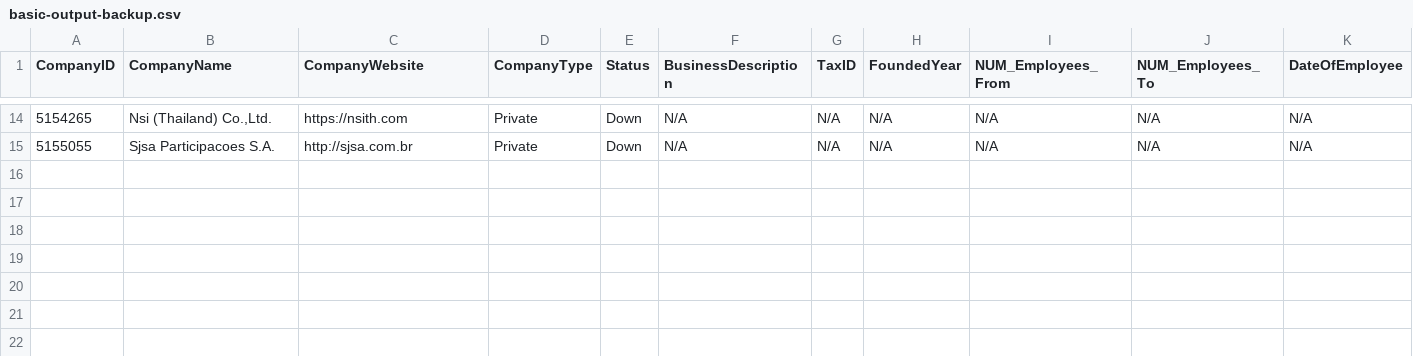
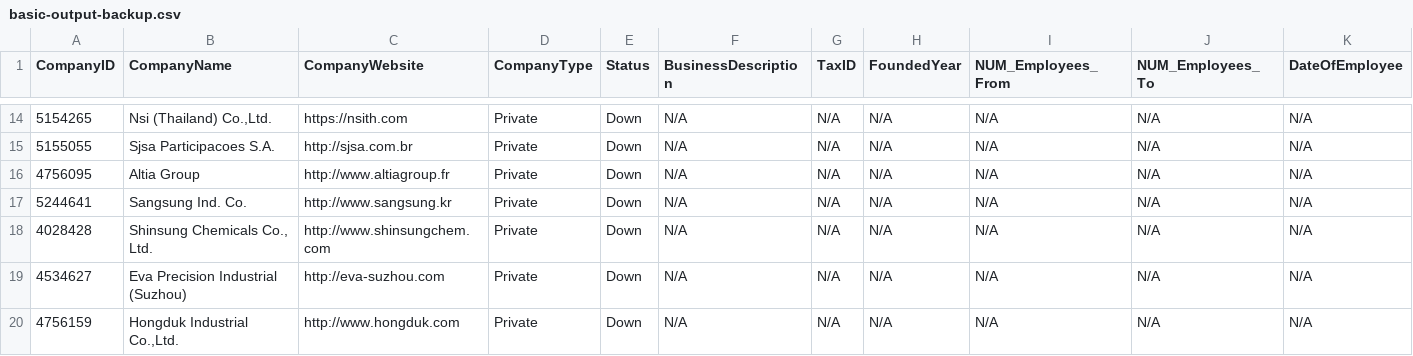
Before and after one commit to De2Ds/basic-fullautomation-backups, a CSV file: basic-backups/basic-output-backup.csv, drawn as a sheet; only a part is shown, gaps mark what is left out; rows hold the shown columns only; the diff names each change by its address in the sheet, - before the commit and + after, or states it on an @@ line.

Commit message:
Append Basic_Output rows for BASIC-20260610T232001Z

```diff
--- a/basic-backups/basic-output-backup.csv
+++ b/basic-backups/basic-output-backup.csv
+row 16: 4756095 | Altia Group | http://www.altiagroup.fr | Private | Down | N/A | N/A | N/A | N/A | N/A | N/A
+row 17: 5244641 | Sangsung Ind. Co. | http://www.sangsung.kr | Private | Down | N/A | N/A | N/A | N/A | N/A | N/A
+row 18: 4028428 | Shinsung Chemicals Co., Ltd. | http://www.shinsungchem.com | Private | Down | N/A | N/A | N/A | N/A | N/A | N/A
+row 19: 4534627 | Eva Precision Industrial (Suzhou) | http://eva-suzhou.com | Private | Down | N/A | N/A | N/A | N/A | N/A | N/A
+row 20: 4756159 | Hongduk Industrial Co.,Ltd. | http://www.hongduk.com | Private | Down | N/A | N/A | N/A | N/A | N/A | N/A
```
